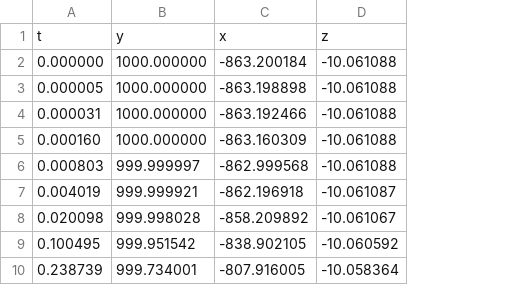
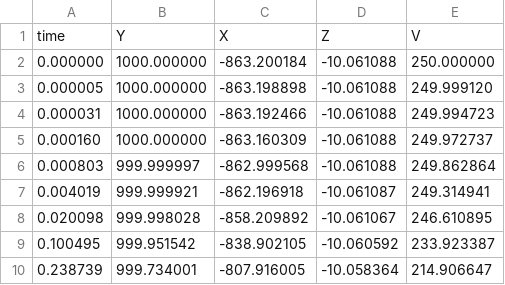
Before and after one commit to tupiznak/besthack19, a CSV file: out.csv, drawn as a sheet; only a part is shown; removed rows and columns are numbered as before the commit, all else as after; the diff names each change by its address in the sheet, - before the commit and + after, or states it on an @@ line.

```diff
--- a/out.csv
+++ b/out.csv
+column E, rows 2-10: 250.000000 | 249.999120 | 249.994723 | 249.972737 | 249.862864 | 249.314941 | 246.610895 | 233.923387 | 214.906647
-row 1: t | y | x | z
+row 1: time | Y | X | Z | V
```
Also changed, not shown: 2 other files.
